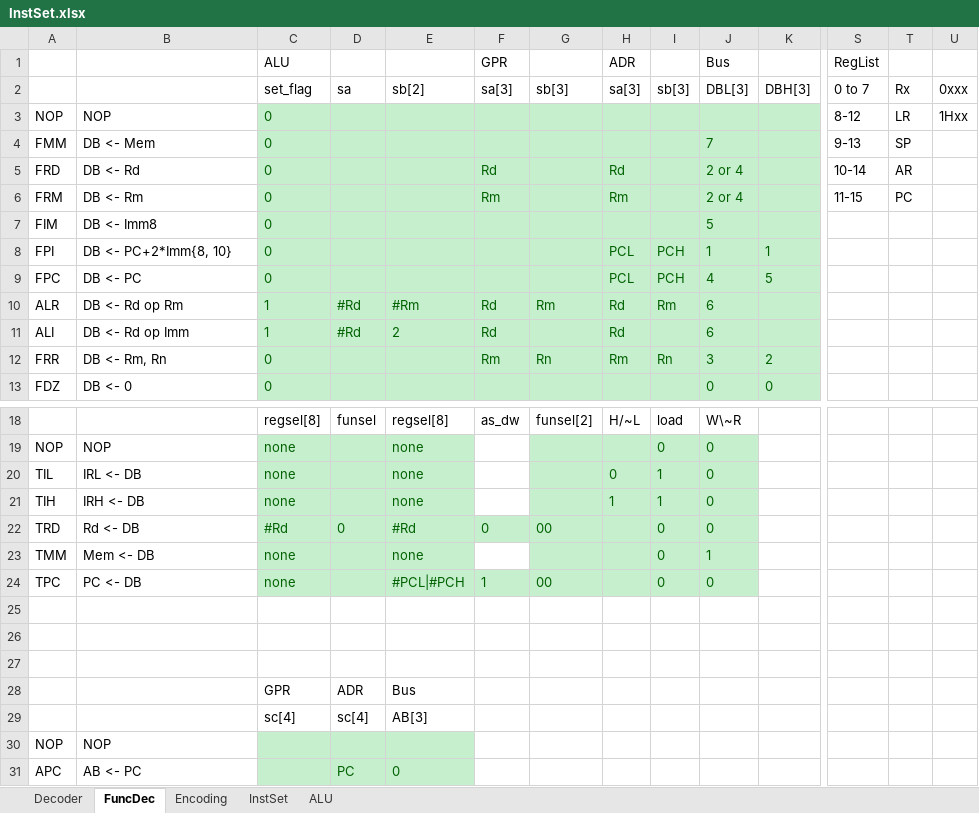
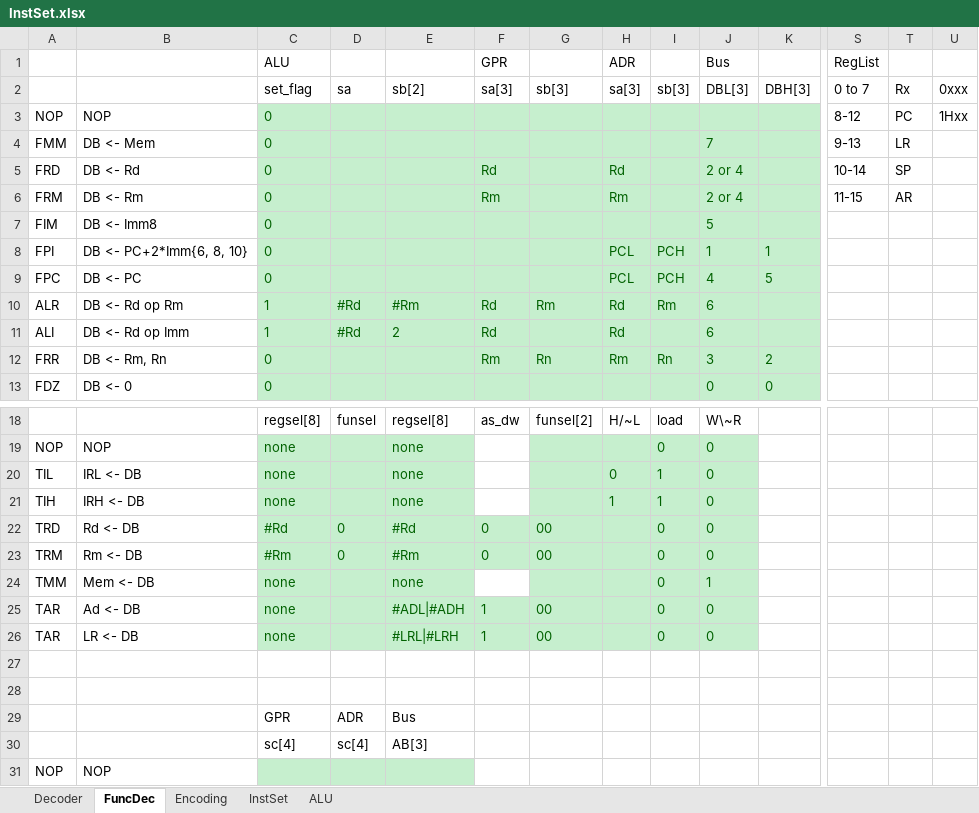
Before and after one commit to CemBelentepe/MyCPU, an Excel workbook: Instruction Set/InstSet.xlsx, sheet FuncDec, drawn as a sheet; only a part is shown, gaps mark what is left out; the shorter side is filled out with more unchanged rows; values as stored, in another font and other column widths than the file's, no borders; conditional formats not drawn; addresses are those after the commit; rows hold the shown columns only; the diff names each change by its address in the sheet, - before the commit and + after, or states it on an @@ line.

```diff
--- a/Instruction Set/InstSet.xlsx (sheet FuncDec)
+++ b/Instruction Set/InstSet.xlsx (sheet FuncDec)
-T3: LR
+T3: PC
-T4: SP
+T4: LR
-T5: AR
+T5: SP
-T6: PC
+T6: AR
-B8: DB <- PC+2*Imm{8, 10}
+B8: DB <- PC+2*Imm{6, 8, 10}
+row 23: TRM | Rm <- DB | #Rm | 0 | #Rm | 0 | 00 |  | 0 | 0
-A25: TPC
+A25: TAR
-B25: PC <- DB
+B25: Ad <- DB
-E25: #PCL|#PCH
+E25: #ADL|#ADH
-row 26: (empty)
+row 26: TAR | LR <- DB | none |  | #LRL|#LRH | 1 | 00 |  | 0 | 0
-C26:J26 fill: none
+C26:J26 fill: #C6EFCE
```
Also changed, not shown: sheet ALU, sheet Decoder, sheet InstSet, sheet Encoding, 30 other files.
